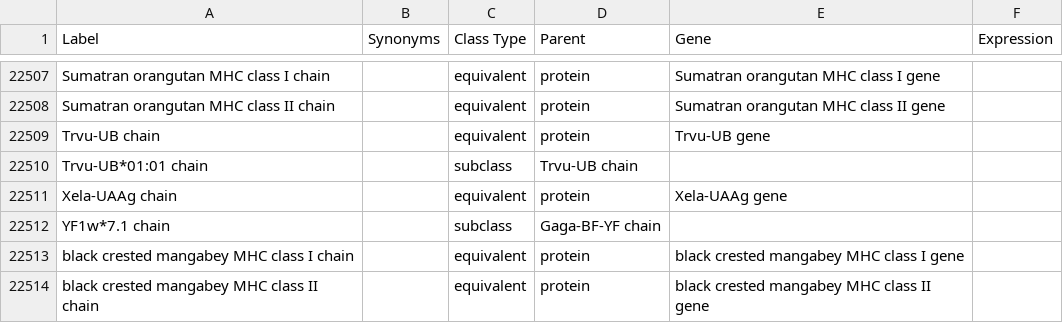
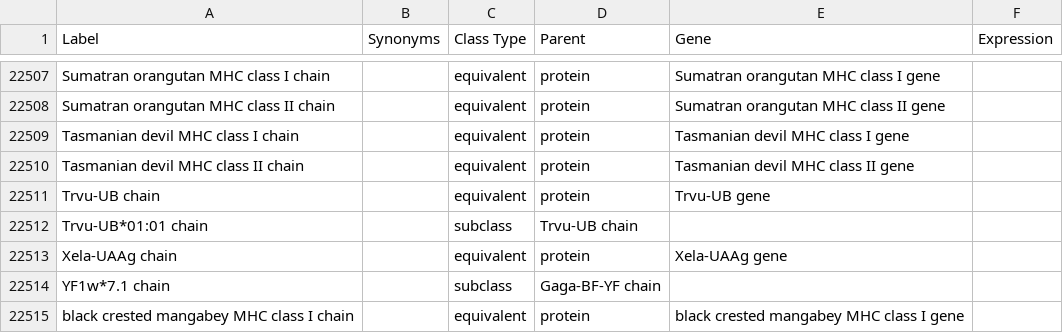
Before and after one commit to IEDB/MRO, a TSV file: ontology/chain.tsv, drawn as a sheet; only a part is shown, gaps mark what is left out; the shorter side is filled out with more unchanged rows.

Commit message:
2022-11-28-tasmanian-devil

```diff
--- a/ontology/chain.tsv
+++ b/ontology/chain.tsv
@@ -22508,2 +22508,4 @@ Sumatran orangutan MHC class I chain		equivalent	protein	Sumatran orangutan MHC
 Sumatran orangutan MHC class II chain		equivalent	protein	Sumatran orangutan MHC class II gene	
+Tasmanian devil MHC class I chain		equivalent	protein	Tasmanian devil MHC class I gene	
+Tasmanian devil MHC class II chain		equivalent	protein	Tasmanian devil MHC class II gene	
 Trvu-UB chain		equivalent	protein	Trvu-UB gene	
```
Also changed, not shown: iedb/iedb.tsv, ontology/external.tsv, 2 other files.
